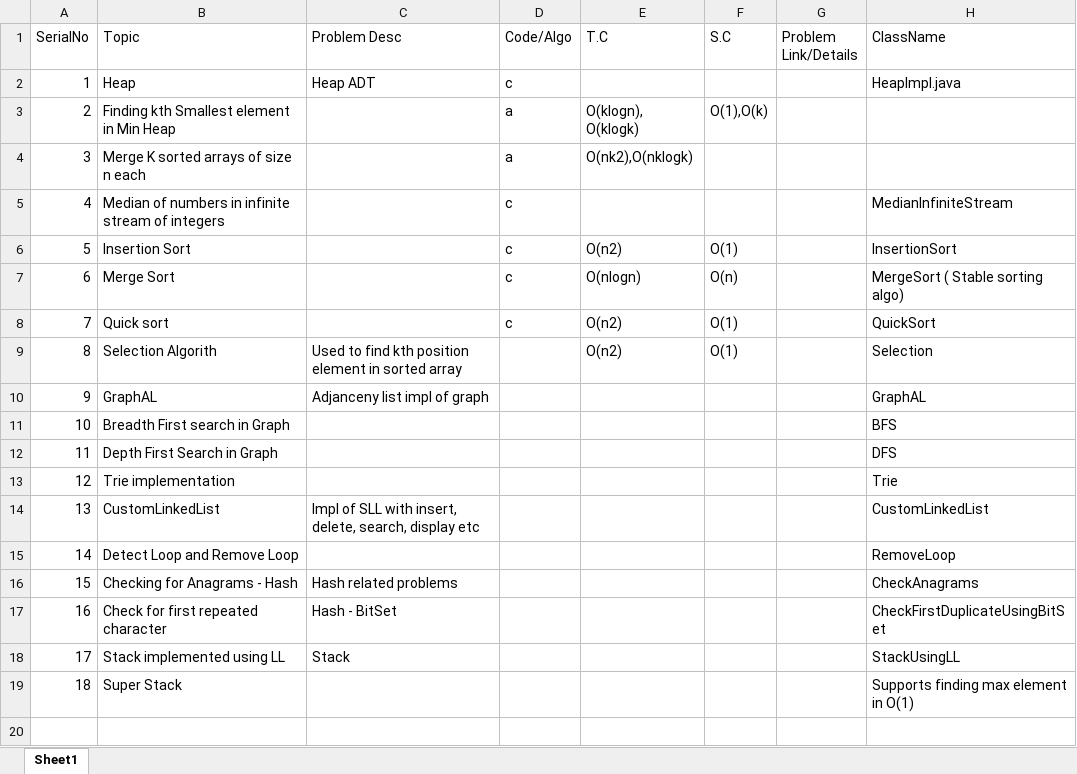
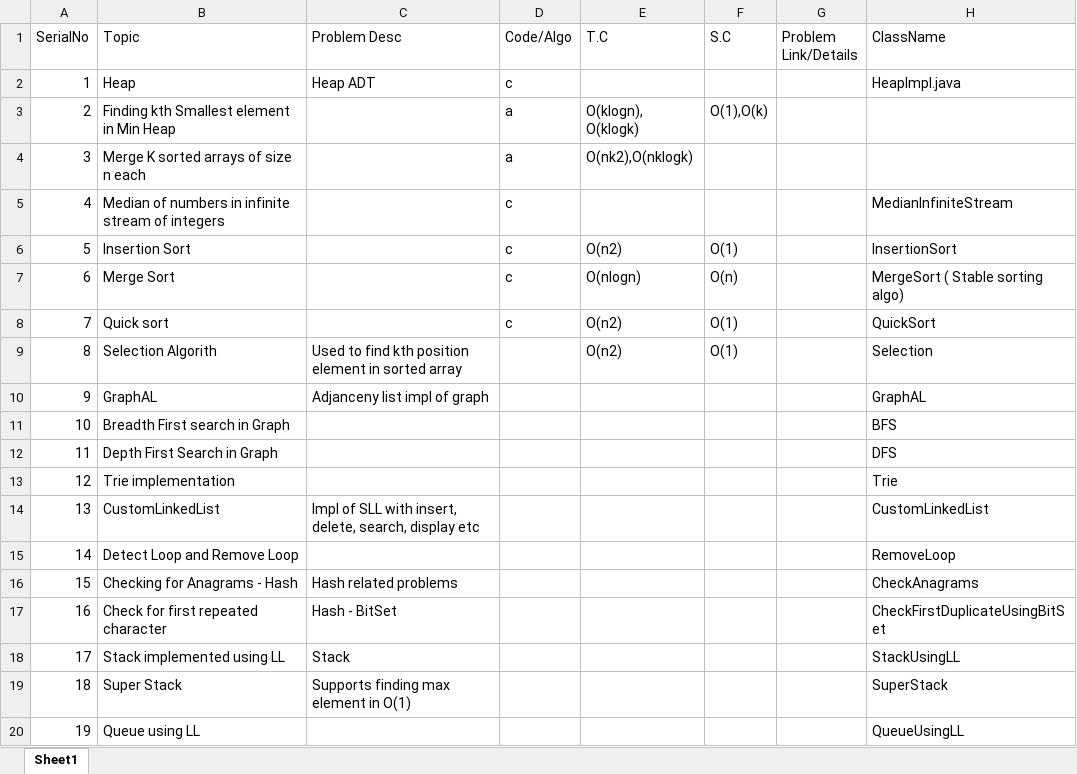
Before and after one commit to techieKalyan/lc_1000_problems, an Excel workbook: ProblemsSolved.xlsx, sheet Sheet1, drawn as a sheet; values as stored, in another font and other column widths than the file's, no borders; the diff names each change by its address in the sheet, - before the commit and + after, or states it on an @@ line.

Commit message:
Queue using LL

```diff
--- a/ProblemsSolved.xlsx (sheet Sheet1)
+++ b/ProblemsSolved.xlsx (sheet Sheet1)
-C19 (Problem Desc): (empty)
+C19 (Problem Desc): Supports finding max element in O(1)
-H19 (ClassName): Supports finding max element in O(1)
+H19 (ClassName): SuperStack
+row 20: 19 | Queue using LL |  |  |  |  |  | QueueUsingLL
```
Also changed, not shown: 1 other file.
